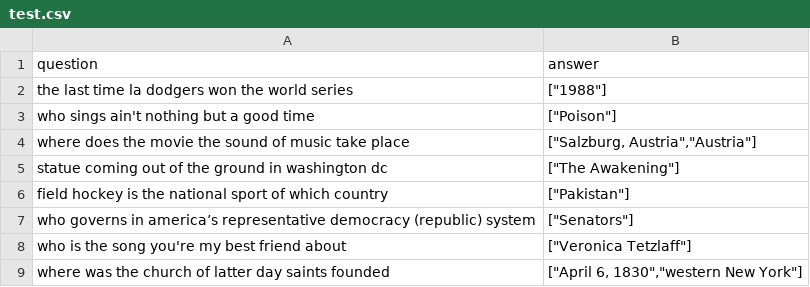
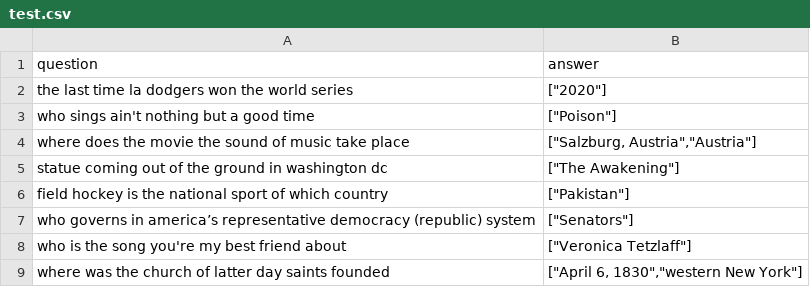
Before and after one commit to ktesting01gm/llmcsv_project, a CSV file: test.csv, drawn as a sheet; only a part is shown.

```diff
--- a/test.csv
+++ b/test.csv
@@ -1,3 +1,3 @@
 question,answer
-the last time la dodgers won the world series,"[""1988""]"
+the last time la dodgers won the world series,"[""2020""]"
 who sings ain't nothing but a good time,"[""Poison""]"
```
Also changed, not shown: 1 other file.
